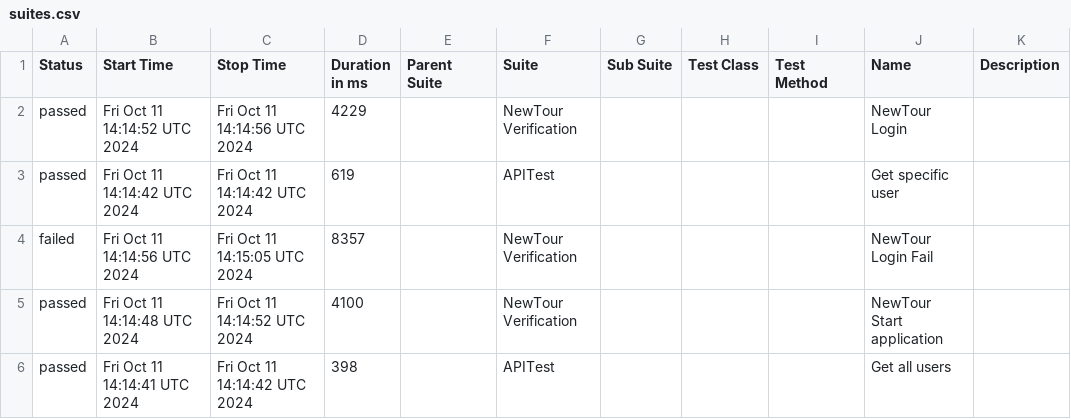
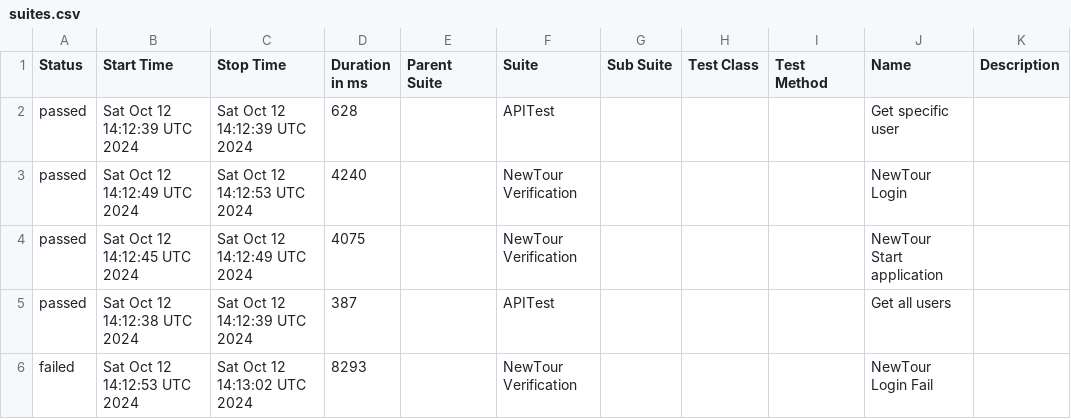
Before and after one commit to Pedrothh/automation-cypress-api-e2e-example, a CSV file: data/suites.csv, drawn as a sheet.

```diff
--- a/data/suites.csv
+++ b/data/suites.csv
@@ -1,6 +1,6 @@
 "Status","Start Time","Stop Time","Duration in ms","Parent Suite","Suite","Sub Suite","Test Class","Test Method","Name","Description"
-"passed","Fri Oct 11 14:14:52 UTC 2024","Fri Oct 11 14:14:56 UTC 2024","4229","","NewTour Verification","","","","NewTour Login",""
-"passed","Fri Oct 11 14:14:42 UTC 2024","Fri Oct 11 14:14:42 UTC 2024","619","","APITest","","","","Get specific user",""
-"failed","Fri Oct 11 14:14:56 UTC 2024","Fri Oct 11 14:15:05 UTC 2024","8357","","NewTour Verification","","","","NewTour Login Fail",""
-"passed","Fri Oct 11 14:14:48 UTC 2024","Fri Oct 11 14:14:52 UTC 2024","4100","","NewTour Verification","","","","NewTour Start application",""
-"passed","Fri Oct 11 14:14:41 UTC 2024","Fri Oct 11 14:14:42 UTC 2024","398","","APITest","","","","Get all users",""
+"passed","Sat Oct 12 14:12:39 UTC 2024","Sat Oct 12 14:12:39 UTC 2024","628","","APITest","","","","Get specific user",""
+"passed","Sat Oct 12 14:12:49 UTC 2024","Sat Oct 12 14:12:53 UTC 2024","4240","","NewTour Verification","","","","NewTour Login",""
+"passed","Sat Oct 12 14:12:45 UTC 2024","Sat Oct 12 14:12:49 UTC 2024","4075","","NewTour Verification","","","","NewTour Start application",""
+"passed","Sat Oct 12 14:12:38 UTC 2024","Sat Oct 12 14:12:39 UTC 2024","387","","APITest","","","","Get all users",""
+"failed","Sat Oct 12 14:12:53 UTC 2024","Sat Oct 12 14:13:02 UTC 2024","8293","","NewTour Verification","","","","NewTour Login Fail",""
```
Also changed, not shown: 29 other files.
